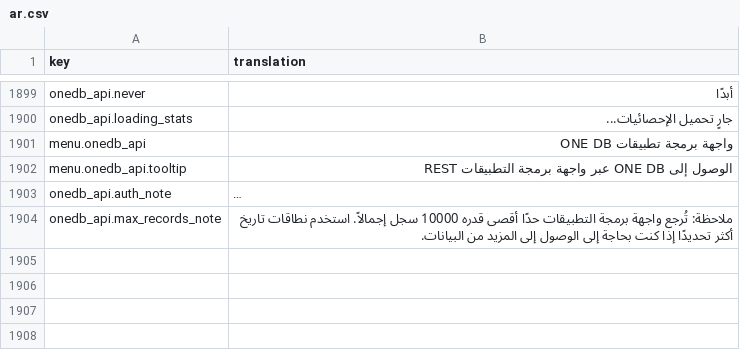
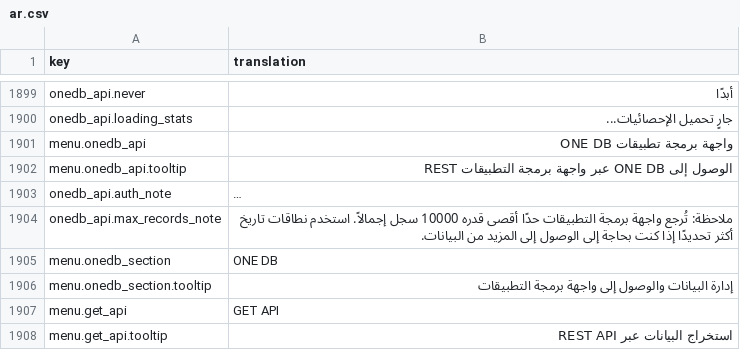
Before and after one commit to IgnacioFernandezSoriano/ONEMS, a CSV file: public/locales/ar.csv, drawn as a sheet; only a part is shown, gaps mark what is left out; long unchanged cells end in …; the diff names each change by its address in the sheet, - before the commit and + after, or states it on an @@ line.

Commit message:
feat(menu): Reorganize menu with ONE DB section
- Created new ONE DB section in Reporting menu
- Moved ONE DB from E2E Reports to new section
- Renamed ONE DB API to GET API
- Added DatabaseZap icon for GET API (database with export arrow)
- Added translations for new menu items in 4 languages
- Positioned below E2E Reports section

```diff
--- a/public/locales/ar.csv
+++ b/public/locales/ar.csv
+row 1905: menu.onedb_section | ONE DB
+row 1906: menu.onedb_section.tooltip | إدارة البيانات والوصول إلى واجهة برمجة التطبيقات
+row 1907: menu.get_api | GET API
+row 1908: menu.get_api.tooltip | استخراج البيانات عبر REST API
```
Also changed, not shown: public/locales/en.csv, public/locales/es.csv, 3 other files.
